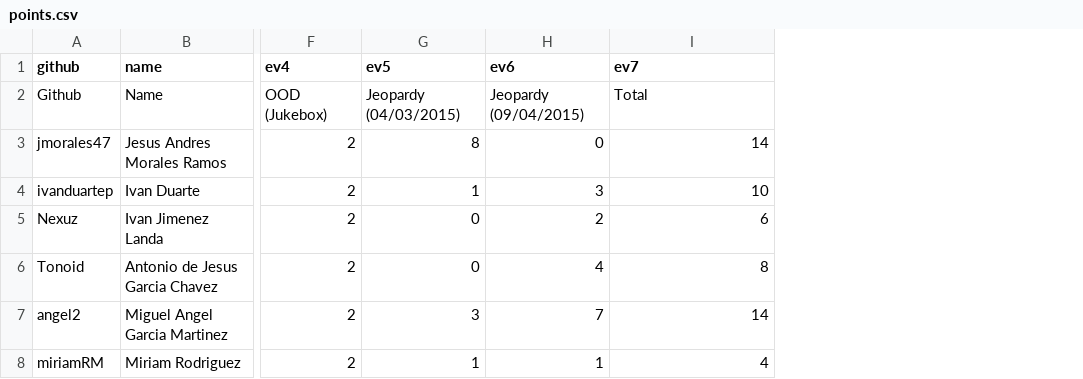
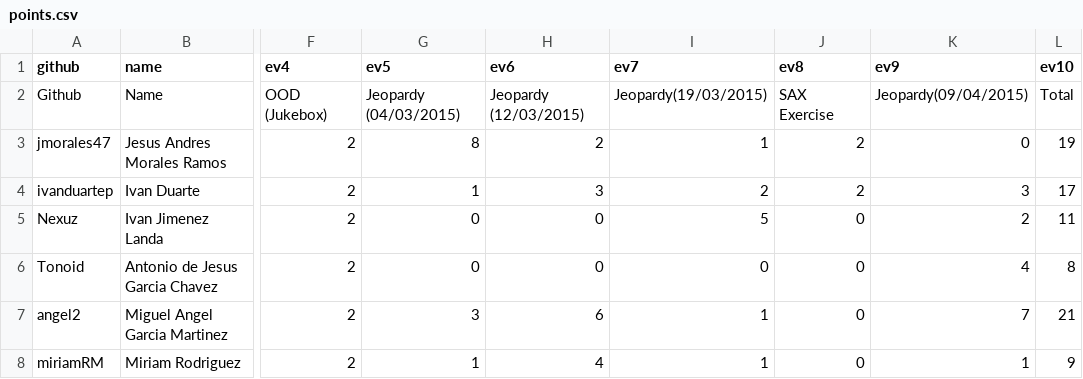
Before and after one commit to eliflores/dowa-java, a CSV file: _data/scores/points.csv, drawn as a sheet; only a part is shown, gaps mark what is left out; the diff names each change by its address in the sheet, - before the commit and + after, or states it on an @@ line.

Commit message:
Added new homework entry

```diff
--- a/_data/scores/points.csv
+++ b/_data/scores/points.csv
+column J (ev8), rows 2-8: SAX Exercise | 2 | 2 | 0 | 0 | 0 | 0
+column K (ev9), rows 2-8: Jeopardy(09/04/2015) | 0 | 3 | 2 | 4 | 7 | 1
+column L (ev10), rows 2-8: Total | 19 | 17 | 11 | 8 | 21 | 9
-H2 (ev6): Jeopardy (09/04/2015)
+H2 (ev6): Jeopardy (12/03/2015)
-I2 (ev7): Total
+I2 (ev7): Jeopardy(19/03/2015)
-H3 (ev6): 0
+H3 (ev6): 2
-I3 (ev7): 14
+I3 (ev7): 1
-I4 (ev7): 10
+I4 (ev7): 2
-H5 (ev6): 2
+H5 (ev6): 0
-I5 (ev7): 6
+I5 (ev7): 5
-H6 (ev6): 4
+H6 (ev6): 0
-I6 (ev7): 8
+I6 (ev7): 0
-H7 (ev6): 7
+H7 (ev6): 6
-I7 (ev7): 14
+I7 (ev7): 1
-H8 (ev6): 1
+H8 (ev6): 4
-I8 (ev7): 4
+I8 (ev7): 1
```
Also changed, not shown: _data/scores/homework.csv, 2 other files.
